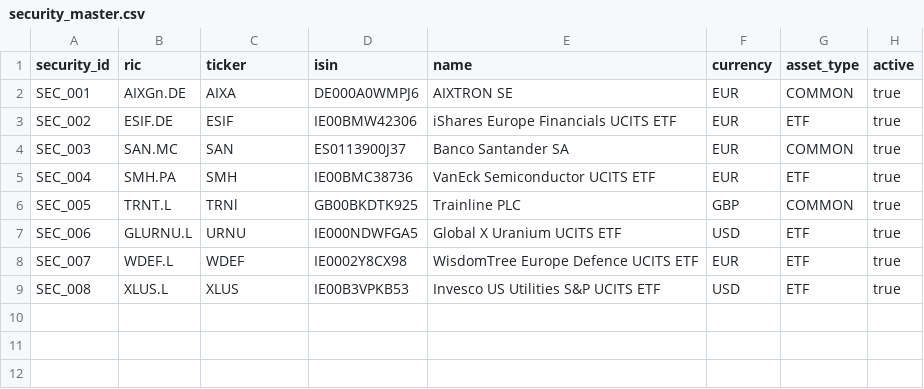
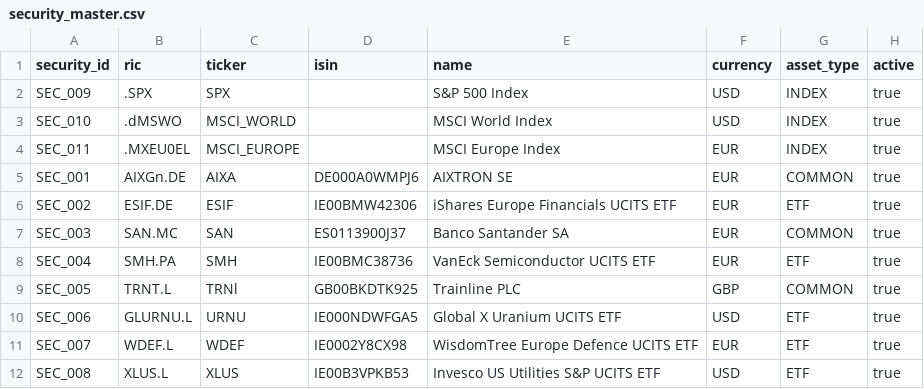
Before and after one commit to aachen-investment-club/capital-team, a CSV file: config/security_master.csv, drawn as a sheet; the diff names each change by its address in the sheet, - before the commit and + after, or states it on an @@ line.

```diff
--- a/config/security_master.csv
+++ b/config/security_master.csv
+row 2: SEC_009 | .SPX | SPX |  | S&P 500 Index | USD | INDEX | true
+row 3: SEC_010 | .dMSWO | MSCI_WORLD |  | MSCI World Index | USD | INDEX | true
+row 4: SEC_011 | .MXEU0EL | MSCI_EUROPE |  | MSCI Europe Index | EUR | INDEX | true
```
Also changed, not shown: 44 other files.
